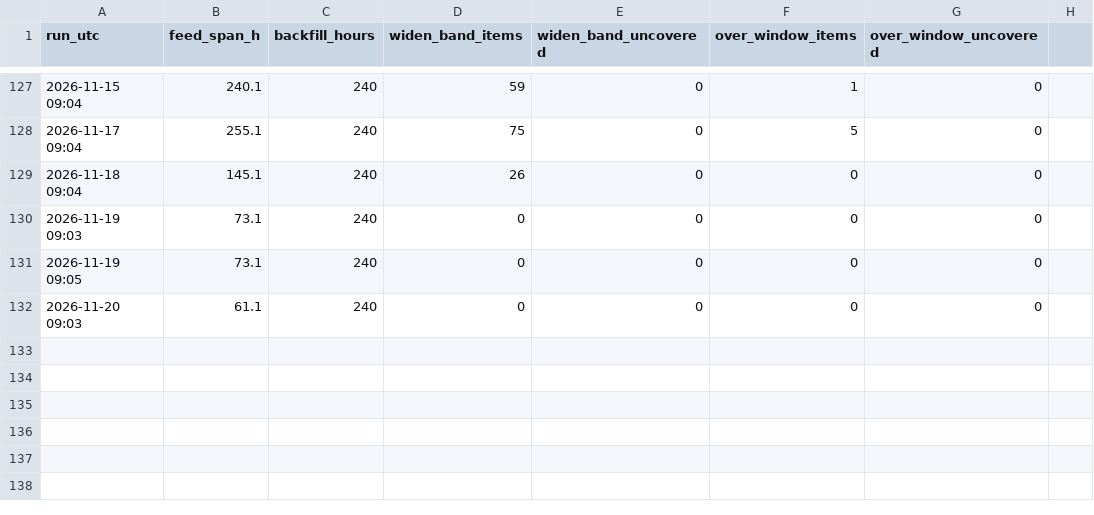
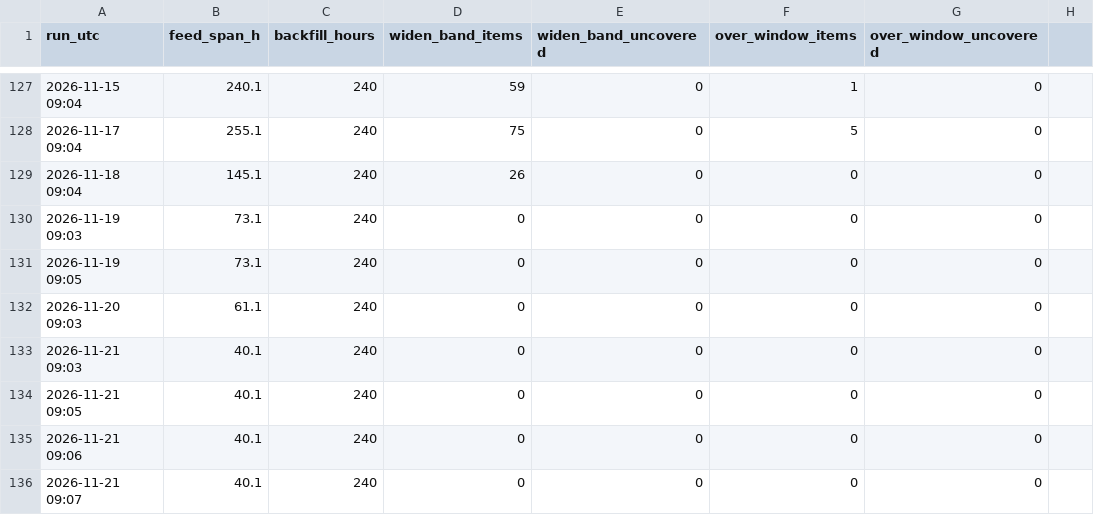
Before and after one commit to IanLiYi1996/personal-research-journal, a TSV file: aws-whats-new/window-health.tsv, drawn as a sheet; only a part is shown, gaps mark what is left out.

```diff
--- a/aws-whats-new/window-health.tsv
+++ b/aws-whats-new/window-health.tsv
@@ -132 +132,5 @@ run_utc	feed_span_h	backfill_hours	widen_band_items	widen_band_uncovered	over_wi
 2026-11-20 09:03	61.1	240	0	0	0	0
+2026-11-21 09:03	40.1	240	0	0	0	0
+2026-11-21 09:05	40.1	240	0	0	0	0
+2026-11-21 09:06	40.1	240	0	0	0	0
+2026-11-21 09:07	40.1	240	0	0	0	0
```
Also changed, not shown: aws-whats-new/backfill-delays.tsv, ops/run-log.tsv, 4 other files.
